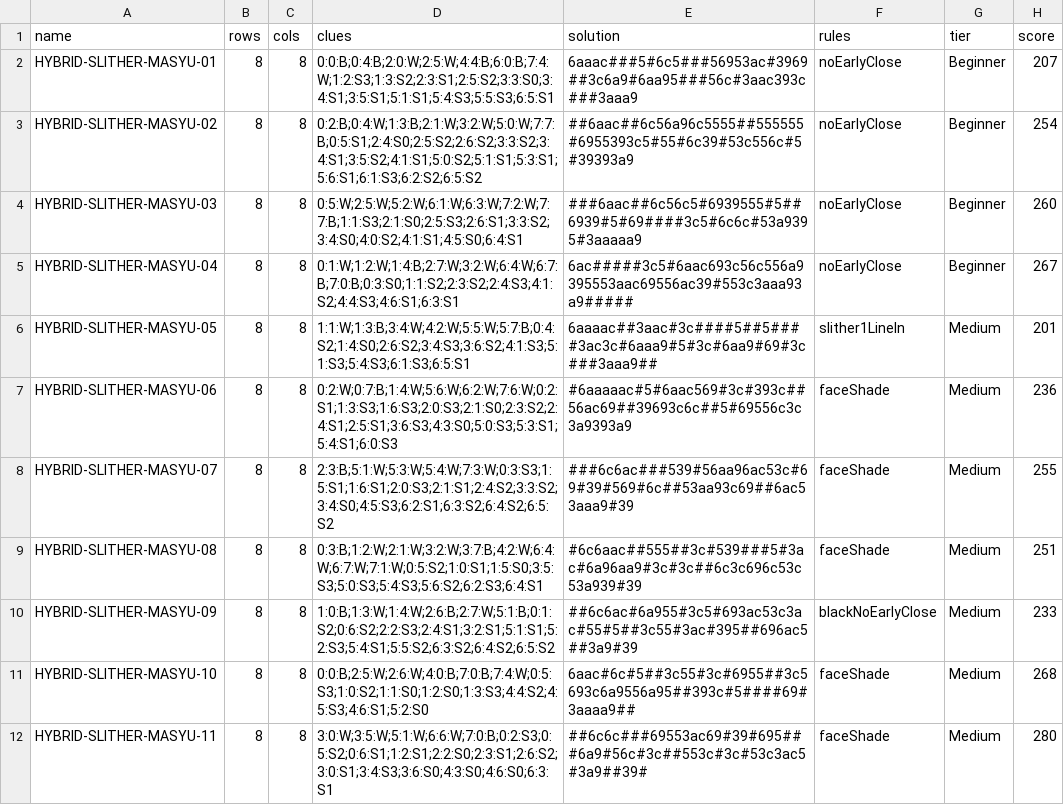
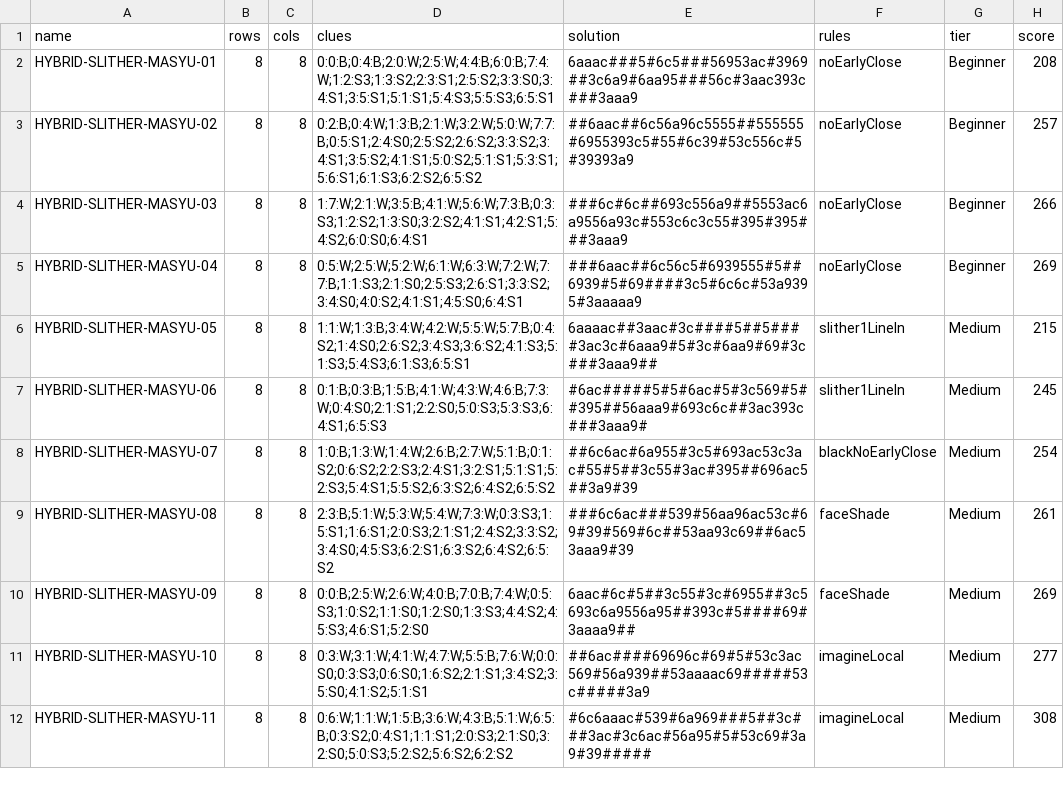
Before and after one commit to JoshMermel/loops, a CSV file: data/hybrid-slither-masyu.csv, drawn as a sheet; only a part is shown; the diff covers the shown part only.

```diff
--- a/data/hybrid-slither-masyu.csv
+++ b/data/hybrid-slither-masyu.csv
@@ -1,12 +1,12 @@
 name,rows,cols,clues,solution,rules,tier,score
-HYBRID-SLITHER-MASYU-01,8,8,0:0:B;0:4:B;2:0:W;2:5:W;4:4:B;6:0:B;7:4:W;1:2:S3;1:3:S2;2:3:S1;2:5:S2;3:3:S0;3:4:S1;3:5:S1;5:1:S1;5:4:S3;5:5:S3;6:5:S1,6aaac###5#6c5###56953ac#3969##3c6a9#6aa95###56c#3aac393c###3aaa9,noEarlyClose,Beginner,207
-HYBRID-SLITHER-MASYU-02,8,8,0:2:B;0:4:W;1:3:B;2:1:W;3:2:W;5:0:W;7:7:B;0:5:S1;2:4:S0;2:5:S2;2:6:S2;3:3:S2;3:4:S1;3:5:S2;4:1:S1;5:0:S2;5:1:S1;5:3:S1;5:6:S1;6:1:S3;6:2:S2;6:5:S2,##6aac##6c56a96c5555##555555#6955393c5#55#6c39#53c556c#5#39393a9,noEarlyClose,Beginner,254
-HYBRID-SLITHER-MASYU-03,8,8,0:5:W;2:5:W;5:2:W;6:1:W;6:3:W;7:2:W;7:7:B;1:1:S3;2:1:S0;2:5:S3;2:6:S1;3:3:S2;3:4:S0;4:0:S2;4:1:S1;4:5:S0;6:4:S1,###6aac##6c56c5#6939555#5##6939#5#69####3c5#6c6c#53a9395#3aaaaa9,noEarlyClose,Beginner,260
-HYBRID-SLITHER-MASYU-04,8,8,0:1:W;1:2:W;1:4:B;2:7:W;3:2:W;6:4:W;6:7:B;7:0:B;0:3:S0;1:1:S2;2:3:S2;2:4:S3;4:1:S2;4:4:S3;4:6:S1;6:3:S1,6ac#####3c5#6aac693c56c556a9395553aac69556ac39#553c3aaa93a9#####,noEarlyClose,Beginner,267
-HYBRID-SLITHER-MASYU-05,8,8,1:1:W;1:3:B;3:4:W;4:2:W;5:5:W;5:7:B;0:4:S2;1:4:S0;2:6:S2;3:4:S3;3:6:S2;4:1:S3;5:1:S3;5:4:S3;6:1:S3;6:5:S1,6aaaac##3aac#3c####5##5####3ac3c#6aaa9#5#3c#6aa9#69#3c###3aaa9##,slither1LineIn,Medium,201
-HYBRID-SLITHER-MASYU-06,8,8,0:2:W;0:7:B;1:4:W;5:6:W;6:2:W;7:6:W;0:2:S1;1:3:S3;1:6:S3;2:0:S3;2:1:S0;2:3:S2;2:4:S1;2:5:S1;3:6:S3;4:3:S0;5:0:S3;5:3:S1;5:4:S1;6:0:S3,#6aaaaac#5#6aac569#3c#393c##56ac69##39693c6c##5#69556c3c3a9393a9,faceShade,Medium,236
-HYBRID-SLITHER-MASYU-07,8,8,2:3:B;5:1:W;5:3:W;5:4:W;7:3:W;0:3:S3;1:5:S1;1:6:S1;2:0:S3;2:1:S1;2:4:S2;3:3:S2;3:4:S0;4:5:S3;6:2:S1;6:3:S2;6:4:S2;6:5:S2,###6c6ac###539#56aa96ac53c#69#39#569#6c##53aa93c69##6ac53aaa9#39,faceShade,Medium,255
-HYBRID-SLITHER-MASYU-08,8,8,0:3:B;1:2:W;2:1:W;3:2:W;3:7:B;4:2:W;6:4:W;6:7:W;7:1:W;0:5:S2;1:0:S1;1:5:S0;3:5:S3;5:0:S3;5:4:S3;5:6:S2;6:2:S3;6:4:S1,#6c6aac##555##3c#539###5#3ac#6a96aa9#3c#3c##6c3c696c53c53a939#39,faceShade,Medium,251
-HYBRID-SLITHER-MASYU-09,8,8,1:0:B;1:3:W;1:4:W;2:6:B;2:7:W;5:1:B;0:1:S2;0:6:S2;2:2:S3;2:4:S1;3:2:S1;5:1:S1;5:2:S3;5:4:S1;5:5:S2;6:3:S2;6:4:S2;6:5:S2,##6c6ac#6a955#3c5#693ac53c3ac#55#5##3c55#3ac#395##696ac5##3a9#39,blackNoEarlyClose,Medium,233
-HYBRID-SLITHER-MASYU-10,8,8,0:0:B;2:5:W;2:6:W;4:0:B;7:0:B;7:4:W;0:5:S3;1:0:S2;1:1:S0;1:2:S0;1:3:S3;4:4:S2;4:5:S3;4:6:S1;5:2:S0,6aac#6c#5##3c55#3c#6955##3c5693c6a9556a95##393c#5####69#3aaaa9##,faceShade,Medium,268
-HYBRID-SLITHER-MASYU-11,8,8,3:0:W;3:5:W;5:1:W;6:6:W;7:0:B;0:2:S3;0:5:S2;0:6:S1;1:2:S1;2:2:S0;2:3:S1;2:6:S2;3:0:S1;3:4:S3;3:6:S0;4:3:S0;4:6:S0;6:3:S1,##6c6c###69553ac69#39#695###6a9#56c#3c##553c#3c#53c3ac5#3a9##39#,faceShade,Medium,280
+HYBRID-SLITHER-MASYU-01,8,8,0:0:B;0:4:B;2:0:W;2:5:W;4:4:B;6:0:B;7:4:W;1:2:S3;1:3:S2;2:3:S1;2:5:S2;3:3:S0;3:4:S1;3:5:S1;5:1:S1;5:4:S3;5:5:S3;6:5:S1,6aaac###5#6c5###56953ac#3969##3c6a9#6aa95###56c#3aac393c###3aaa9,noEarlyClose,Beginner,208
+HYBRID-SLITHER-MASYU-02,8,8,0:2:B;0:4:W;1:3:B;2:1:W;3:2:W;5:0:W;7:7:B;0:5:S1;2:4:S0;2:5:S2;2:6:S2;3:3:S2;3:4:S1;3:5:S2;4:1:S1;5:0:S2;5:1:S1;5:3:S1;5:6:S1;6:1:S3;6:2:S2;6:5:S2,##6aac##6c56a96c5555##555555#6955393c5#55#6c39#53c556c#5#39393a9,noEarlyClose,Beginner,257
+HYBRID-SLITHER-MASYU-03,8,8,1:7:W;2:1:W;3:5:B;4:1:W;5:6:W;7:3:B;0:3:S3;1:2:S2;1:3:S0;3:2:S2;4:1:S1;4:2:S1;5:4:S2;6:0:S0;6:4:S1,###6c#6c##693c556a9##5553ac6a9556a93c#553c6c3c55#395#395###3aaa9,noEarlyClose,Beginner,266
+HYBRID-SLITHER-MASYU-04,8,8,0:5:W;2:5:W;5:2:W;6:1:W;6:3:W;7:2:W;7:7:B;1:1:S3;2:1:S0;2:5:S3;2:6:S1;3:3:S2;3:4:S0;4:0:S2;4:1:S1;4:5:S0;6:4:S1,###6aac##6c56c5#6939555#5##6939#5#69####3c5#6c6c#53a9395#3aaaaa9,noEarlyClose,Beginner,269
+HYBRID-SLITHER-MASYU-05,8,8,1:1:W;1:3:B;3:4:W;4:2:W;5:5:W;5:7:B;0:4:S2;1:4:S0;2:6:S2;3:4:S3;3:6:S2;4:1:S3;5:1:S3;5:4:S3;6:1:S3;6:5:S1,6aaaac##3aac#3c####5##5####3ac3c#6aaa9#5#3c#6aa9#69#3c###3aaa9##,slither1LineIn,Medium,215
+HYBRID-SLITHER-MASYU-06,8,8,0:1:B;0:3:B;1:5:B;4:1:W;4:3:W;4:6:B;7:3:W;0:4:S0;2:1:S1;2:2:S0;5:0:S3;5:3:S3;6:4:S1;6:5:S3,#6ac#####5#5#6ac#5#3c569#5##395##56aaa9#693c6c##3ac393c###3aaa9#,slither1LineIn,Medium,245
+HYBRID-SLITHER-MASYU-07,8,8,1:0:B;1:3:W;1:4:W;2:6:B;2:7:W;5:1:B;0:1:S2;0:6:S2;2:2:S3;2:4:S1;3:2:S1;5:1:S1;5:2:S3;5:4:S1;5:5:S2;6:3:S2;6:4:S2;6:5:S2,##6c6ac#6a955#3c5#693ac53c3ac#55#5##3c55#3ac#395##696ac5##3a9#39,blackNoEarlyClose,Medium,254
+HYBRID-SLITHER-MASYU-08,8,8,2:3:B;5:1:W;5:3:W;5:4:W;7:3:W;0:3:S3;1:5:S1;1:6:S1;2:0:S3;2:1:S1;2:4:S2;3:3:S2;3:4:S0;4:5:S3;6:2:S1;6:3:S2;6:4:S2;6:5:S2,###6c6ac###539#56aa96ac53c#69#39#569#6c##53aa93c69##6ac53aaa9#39,faceShade,Medium,261
+HYBRID-SLITHER-MASYU-09,8,8,0:0:B;2:5:W;2:6:W;4:0:B;7:0:B;7:4:W;0:5:S3;1:0:S2;1:1:S0;1:2:S0;1:3:S3;4:4:S2;4:5:S3;4:6:S1;5:2:S0,6aac#6c#5##3c55#3c#6955##3c5693c6a9556a95##393c#5####69#3aaaa9##,faceShade,Medium,269
+HYBRID-SLITHER-MASYU-10,8,8,0:3:W;3:1:W;4:1:W;4:7:W;5:5:B;7:6:W;0:0:S0;0:3:S3;0:6:S0;1:6:S2;2:1:S1;3:4:S2;3:5:S0;4:1:S2;5:1:S1,##6ac####69696c#69#5#53c3ac569#56a939##53aaaac69#####53c#####3a9,imagineLocal,Medium,277
+HYBRID-SLITHER-MASYU-11,8,8,0:6:W;1:1:W;1:5:B;3:6:W;4:3:B;5:1:W;6:5:B;0:3:S2;0:4:S1;1:1:S1;2:0:S3;2:1:S0;3:2:S0;5:0:S3;5:2:S2;5:6:S2;6:2:S2,#6c6aaac#539#6a969###5##3c###3ac#3c6ac#56a95#5#53c69#3a9#39#####,imagineLocal,Medium,308
```
Also changed, not shown: 45 edited cells elsewhere in this file, data/armory.csv, data/hybrid-slither-full.csv, 19 other files.
